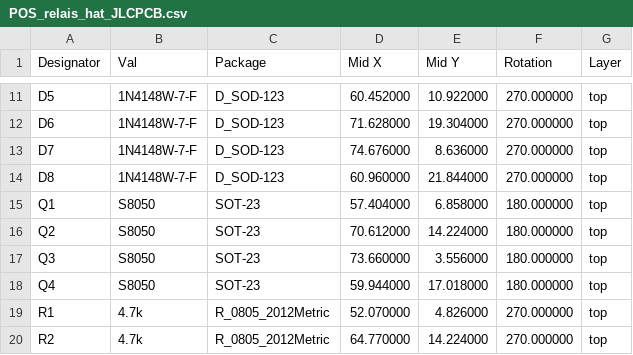
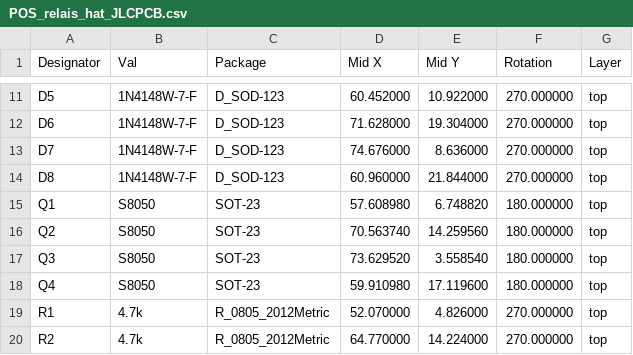
Before and after one commit to dragonlost/NAFABox-hardware, a CSV file: PCB/relais_hat/fab/POS_relais_hat_JLCPCB.csv, drawn as a sheet; only a part is shown, gaps mark what is left out.

```diff
--- a/PCB/relais_hat/fab/POS_relais_hat_JLCPCB.csv
+++ b/PCB/relais_hat/fab/POS_relais_hat_JLCPCB.csv
@@ -14,6 +14,6 @@ D7,1N4148W-7-F,D_SOD-123,74.676000,8.636000,270.000000,top
 D8,1N4148W-7-F,D_SOD-123,60.960000,21.844000,270.000000,top
-Q1,S8050,SOT-23,57.404000,6.858000,180.000000,top
-Q2,S8050,SOT-23,70.612000,14.224000,180.000000,top
-Q3,S8050,SOT-23,73.660000,3.556000,180.000000,top
-Q4,S8050,SOT-23,59.944000,17.018000,180.000000,top
+Q1,S8050,SOT-23,57.608980,6.748820,180.000000,top
+Q2,S8050,SOT-23,70.563740,14.259560,180.000000,top
+Q3,S8050,SOT-23,73.629520,3.558540,180.000000,top
+Q4,S8050,SOT-23,59.910980,17.119600,180.000000,top
 R1,4.7k,R_0805_2012Metric,52.070000,4.826000,270.000000,top
```
Also changed, not shown: 21 other files.
